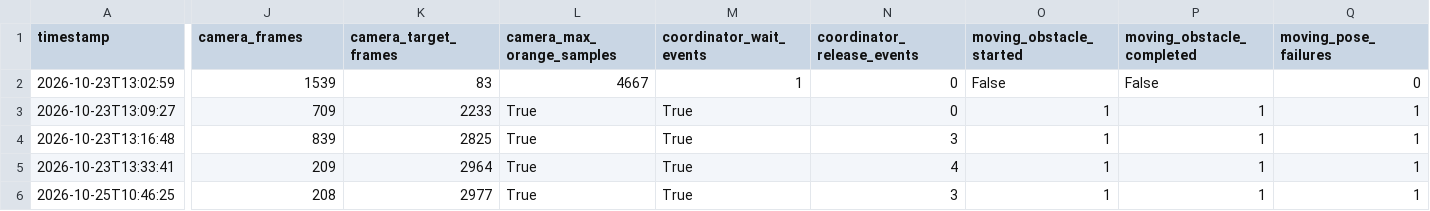
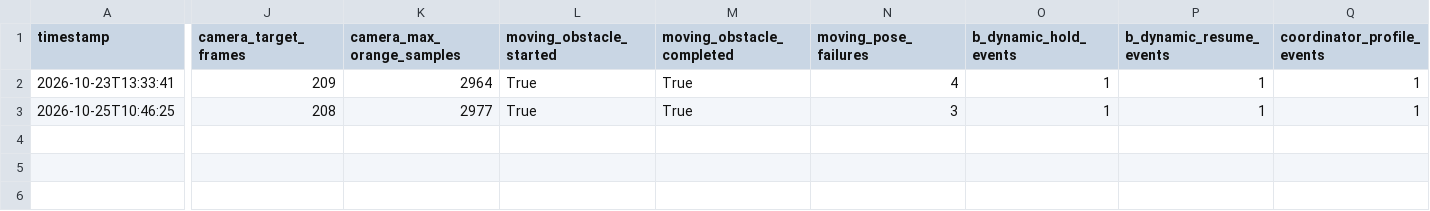
Before and after one commit to Autonomous-anonymous/EdgeDetection, a CSV file: edge-path-project/gazebo/results/ruskotunturi_final_sil_demo_results.csv, drawn as a sheet; only a part is shown, gaps mark what is left out; rows hold the shown columns only; the diff covers the shown part only; the diff names each change by its address in the sheet, - before the commit and + after, or states it on an @@ line.

Commit message:
Align final SIL results with current schema

```diff
--- a/edge-path-project/gazebo/results/ruskotunturi_final_sil_demo_results.csv
+++ b/edge-path-project/gazebo/results/ruskotunturi_final_sil_demo_results.csv
-J1: camera_frames
+J1: camera_target_frames
-K1: camera_target_frames
+K1: camera_max_orange_samples
-L1: camera_max_orange_samples
+L1: moving_obstacle_started
-M1: coordinator_wait_events
+M1: moving_obstacle_completed
-N1: coordinator_release_events
+N1: moving_pose_failures
-O1: moving_obstacle_started
+O1: b_dynamic_hold_events
-P1: moving_obstacle_completed
+P1: b_dynamic_resume_events
-Q1: moving_pose_failures
+Q1: coordinator_profile_events
-row 2: 2026-10-23T13:02:59 | 1539 | 83 | 4667 | 1 | 0 | False | False | 0
-row 3: 2026-10-23T13:09:27 | 709 | 2233 | True | True | 0 | 1 | 1 | 1
-row 4: 2026-10-23T13:16:48 | 839 | 2825 | True | True | 3 | 1 | 1 | 1
```
Also changed, not shown: 3 edited cells elsewhere in this file.
